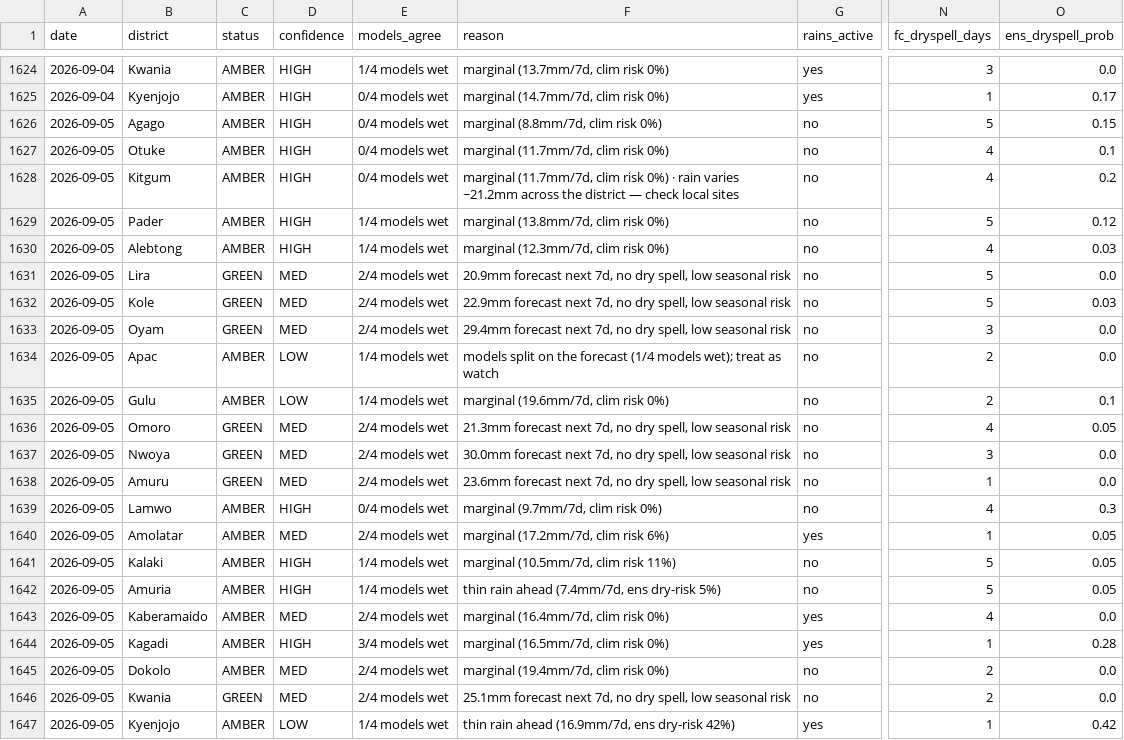
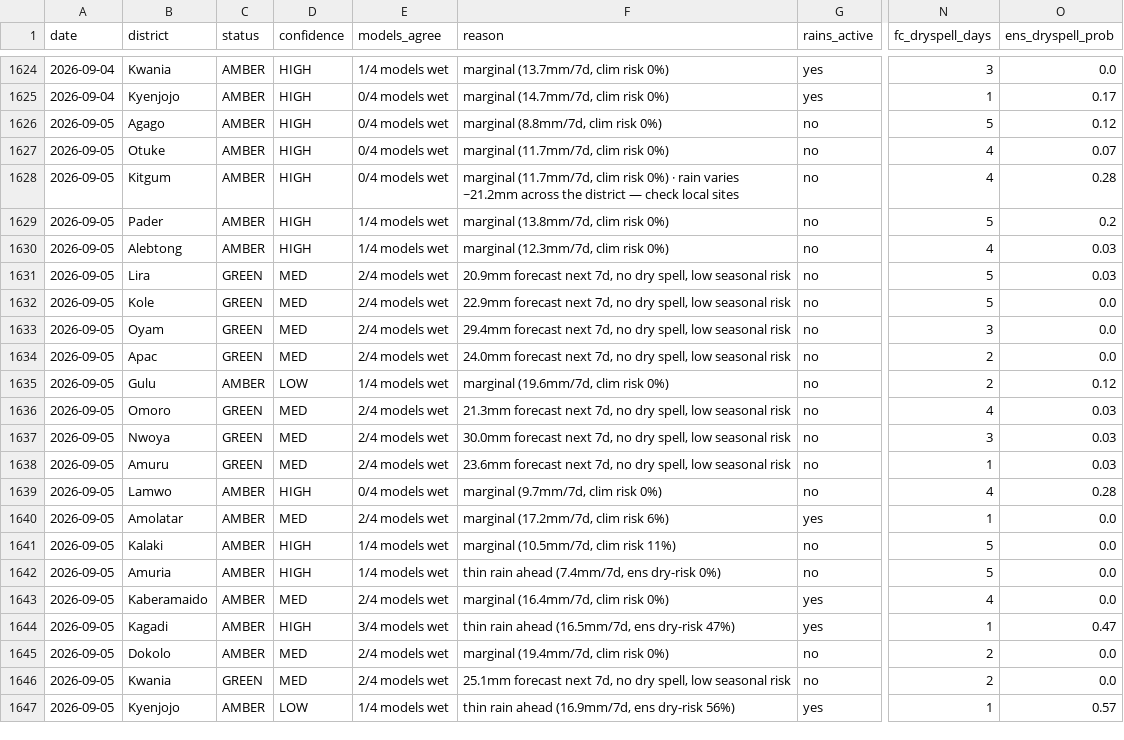
Before and after one commit to quinn-Uganda/planting-monitor, a CSV file: planting_monitor_out/history.csv, drawn as a sheet; only a part is shown, gaps mark what is left out; the diff names each change by its address in the sheet, - before the commit and + after, or states it on an @@ line.

```diff
--- a/planting_monitor_out/history.csv
+++ b/planting_monitor_out/history.csv
-O1626 (ens_dryspell_prob): 0.15
+O1626 (ens_dryspell_prob): 0.12
-O1627 (ens_dryspell_prob): 0.1
+O1627 (ens_dryspell_prob): 0.07
-O1628 (ens_dryspell_prob): 0.2
+O1628 (ens_dryspell_prob): 0.28
-O1629 (ens_dryspell_prob): 0.12
+O1629 (ens_dryspell_prob): 0.2
-O1631 (ens_dryspell_prob): 0.0
+O1631 (ens_dryspell_prob): 0.03
-O1632 (ens_dryspell_prob): 0.03
+O1632 (ens_dryspell_prob): 0.0
-C1634 (status): AMBER
+C1634 (status): GREEN
-D1634 (confidence): LOW
+D1634 (confidence): MED
-E1634 (models_agree): 1/4 models wet
+E1634 (models_agree): 2/4 models wet
-F1634 (reason): models split on the forecast (1/4 models wet); treat as watch
+F1634 (reason): 24.0mm forecast next 7d, no dry spell, low seasonal risk
-O1635 (ens_dryspell_prob): 0.1
+O1635 (ens_dryspell_prob): 0.12
-O1636 (ens_dryspell_prob): 0.05
+O1636 (ens_dryspell_prob): 0.03
-O1637:O1638 (ens_dryspell_prob): 0.0
+O1637:O1638 (ens_dryspell_prob): 0.03
-O1639 (ens_dryspell_prob): 0.3
+O1639 (ens_dryspell_prob): 0.28
-O1640:O1642 (ens_dryspell_prob): 0.05
+O1640:O1642 (ens_dryspell_prob): 0.0
-F1642 (reason): thin rain ahead (7.4mm/7d, ens dry-risk 5%)
+F1642 (reason): thin rain ahead (7.4mm/7d, ens dry-risk 0%)
-F1644 (reason): marginal (16.5mm/7d, clim risk 0%)
+F1644 (reason): thin rain ahead (16.5mm/7d, ens dry-risk 47%)
-O1644 (ens_dryspell_prob): 0.28
+O1644 (ens_dryspell_prob): 0.47
-F1647 (reason): thin rain ahead (16.9mm/7d, ens dry-risk 42%)
+F1647 (reason): thin rain ahead (16.9mm/7d, ens dry-risk 56%)
-O1647 (ens_dryspell_prob): 0.42
+O1647 (ens_dryspell_prob): 0.57
```
Also changed, not shown: planting_monitor_out/status_today.csv, 4 other files.
